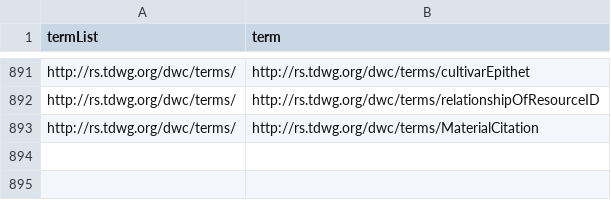
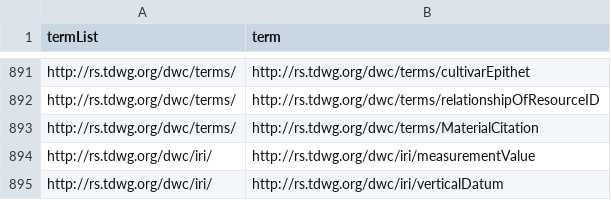
Before and after one commit to baskaufs/tdwg-standards, a CSV file: term-lists/term-lists-members.csv, drawn as a sheet; only a part is shown, gaps mark what is left out.

```diff
--- a/term-lists/term-lists-members.csv
+++ b/term-lists/term-lists-members.csv
@@ -893 +893,3 @@ http://rs.tdwg.org/dwc/terms/,http://rs.tdwg.org/dwc/terms/relationshipOfResourc
 http://rs.tdwg.org/dwc/terms/,http://rs.tdwg.org/dwc/terms/MaterialCitation
+http://rs.tdwg.org/dwc/iri/,http://rs.tdwg.org/dwc/iri/measurementValue
+http://rs.tdwg.org/dwc/iri/,http://rs.tdwg.org/dwc/iri/verticalDatum
```
Also changed, not shown: index/index-datasets.csv, term-lists-versions/term-lists-versions-members.csv, 12 other files.
